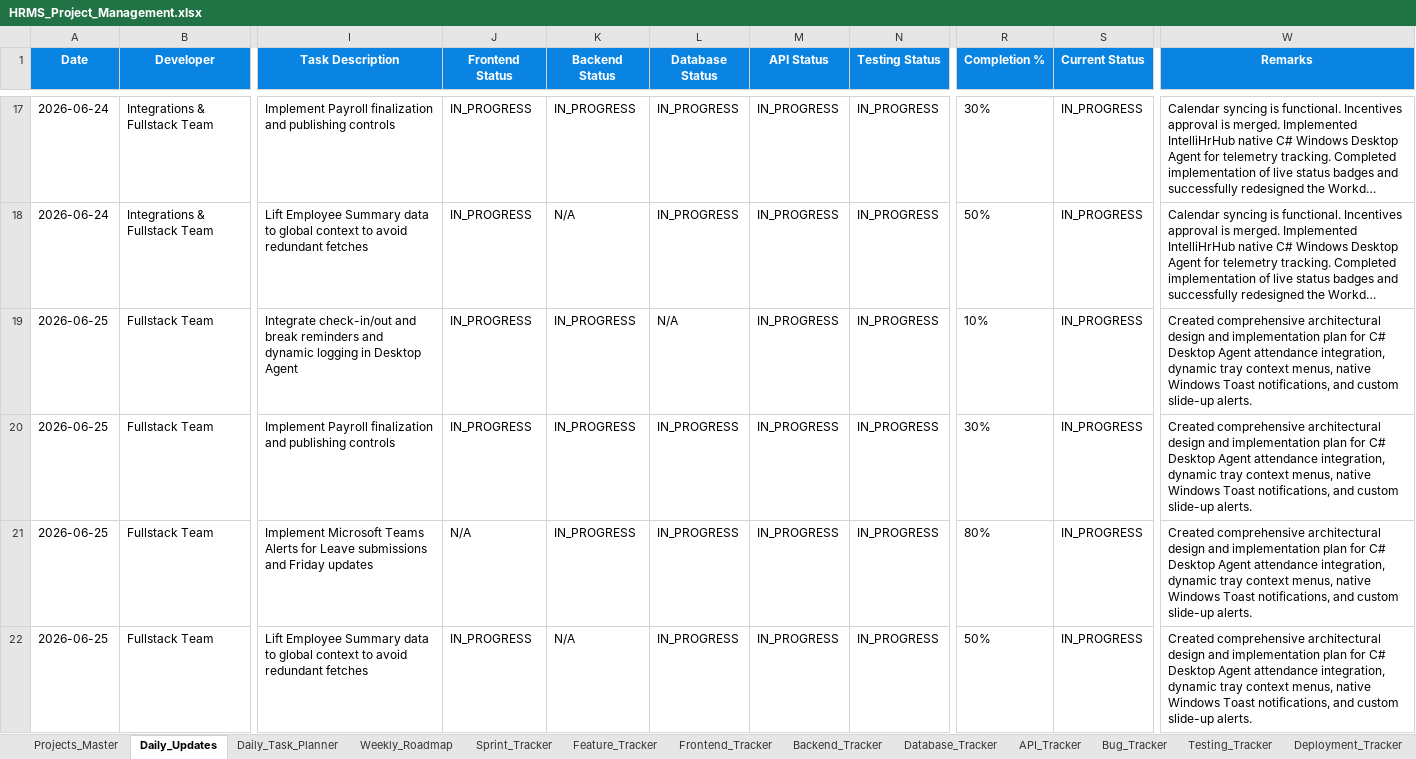
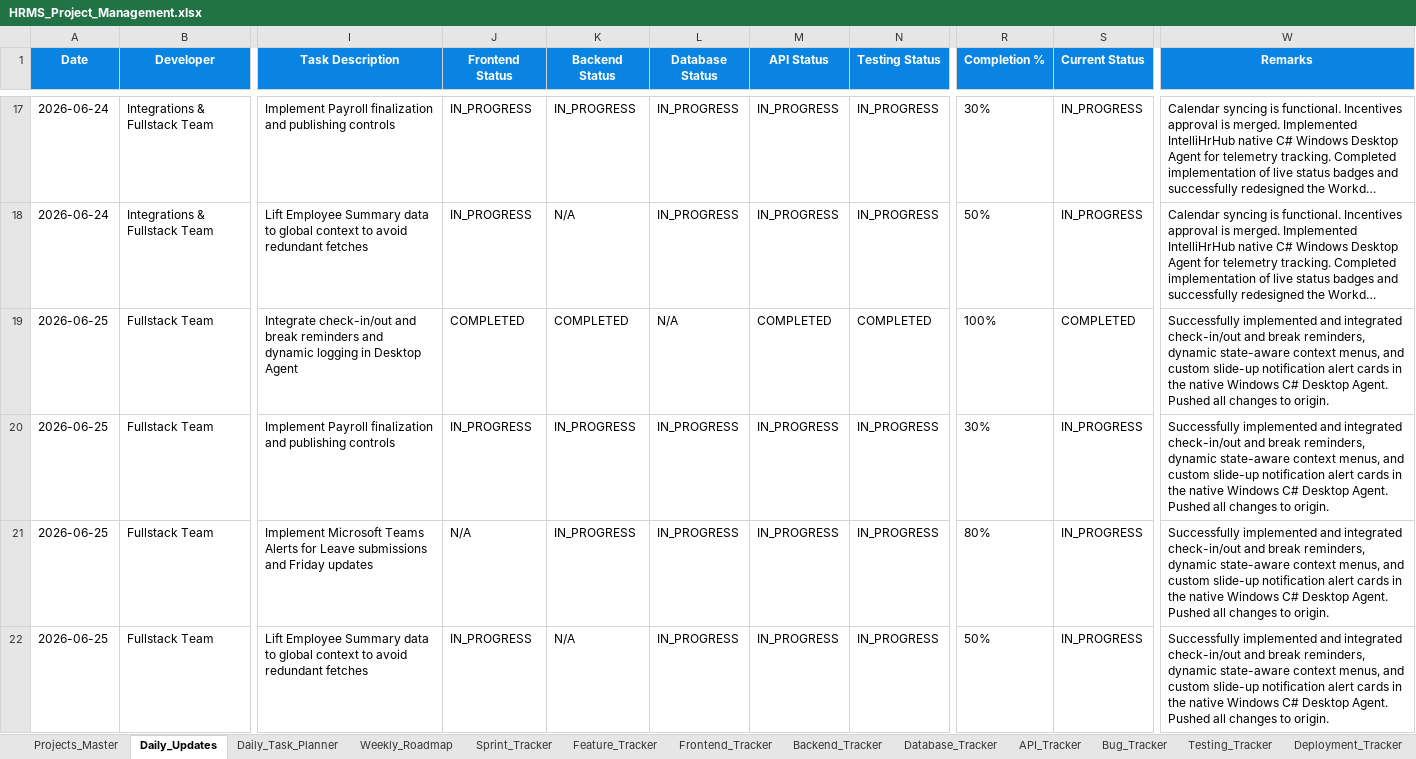
Before and after one commit to swapnil-deshmukh-intellisys/HRMS-NEW, an Excel workbook: HRMS_Project_Management.xlsx, sheet Daily_Updates, drawn as a sheet; only a part is shown, gaps mark what is left out; long unchanged cells end in …; values as stored, in another font and other column widths than the file's, no borders; the diff names each change by its address in the sheet, - before the commit and + after, or states it on an @@ line.

Commit message:
docs: sync project sheet and mark desktop integration task completed

```diff
--- a/HRMS_Project_Management.xlsx (sheet Daily_Updates)
+++ b/HRMS_Project_Management.xlsx (sheet Daily_Updates)
-J19 (Frontend Status): IN_PROGRESS
+J19 (Frontend Status): COMPLETED
-K19 (Backend Status): IN_PROGRESS
+K19 (Backend Status): COMPLETED
-M19 (API Status): IN_PROGRESS
+M19 (API Status): COMPLETED
-N19 (Testing Status): IN_PROGRESS
+N19 (Testing Status): COMPLETED
-R19 (Completion %): 10%
+R19 (Completion %): 100%
-S19 (Current Status): IN_PROGRESS
+S19 (Current Status): COMPLETED
-W19:W22 (Remarks): Created comprehensive architectural design and implementation plan for C# Desktop Agent attendance integration, dynamic tray context menus, native Windows Toast notifications, and custom slide-up alerts.
+W19:W22 (Remarks): Successfully implemented and integrated check-in/out and break reminders, dynamic state-aware context menus, and custom slide-up notification alert cards in the native Windows C# Desktop Agent. Pushed all changes to origin.
```
Also changed, not shown: sheet Standup_Feed, 4 other files.
